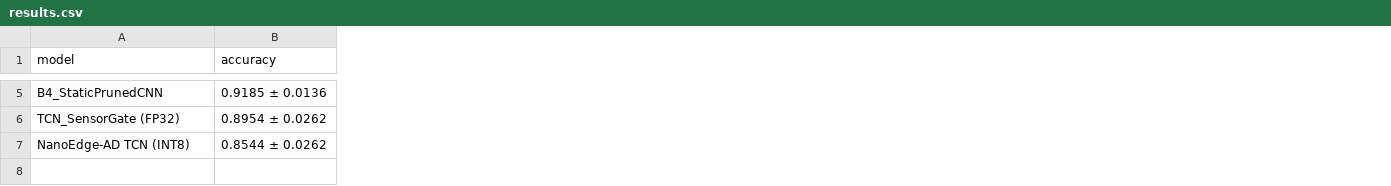
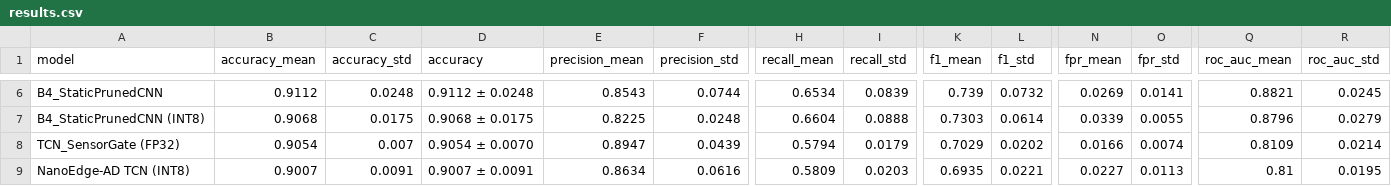
Before and after one commit to Tejesh119/nanoedge-ad, a CSV file: outputs/results.csv, drawn as a sheet; only a part is shown, gaps mark what is left out; addresses are those after the commit; rows hold the shown columns only; the diff covers the shown part only; the diff names each change by its address in the sheet, - before the commit and + after, or states it on an @@ line.

```diff
--- a/outputs/results.csv
+++ b/outputs/results.csv
+column B (accuracy_mean), row 6: 0.9112; rows 8-9: 0.9054 | 0.9007
+column C (accuracy_std), row 6: 0.0248; rows 8-9: 0.007 | 0.0091
+column E (precision_mean), row 6: 0.8543; rows 8-9: 0.8947 | 0.8634
+column F (precision_std), row 6: 0.0744; rows 8-9: 0.0439 | 0.0616
+column H (recall_mean), row 6: 0.6534; rows 8-9: 0.5794 | 0.5809
+column I (recall_std), row 6: 0.0839; rows 8-9: 0.0179 | 0.0203
+column K (f1_mean), row 6: 0.739; rows 8-9: 0.7029 | 0.6935
+column L (f1_std), row 6: 0.0732; rows 8-9: 0.0202 | 0.0221
+column N (fpr_mean), row 6: 0.0269; rows 8-9: 0.0166 | 0.0227
+column O (fpr_std), row 6: 0.0141; rows 8-9: 0.0074 | 0.0113
+column Q (roc_auc_mean), row 6: 0.8821; rows 8-9: 0.8109 | 0.81
+column R (roc_auc_std), row 6: 0.0245; rows 8-9: 0.0214 | 0.0195
-D6 (accuracy): 0.9185 ± 0.0136
+D6 (accuracy): 0.9112 ± 0.0248
+row 7: B4_StaticPrunedCNN (INT8) | 0.9068 | 0.0175 | 0.9068 ± 0.0175 | 0.8225 | 0.0248 | 0.6604 | 0.0888 | 0.7303 | 0.0614 | 0.0339 | 0.0055 | 0.8796 | 0.0279
-D8 (accuracy): 0.8954 ± 0.0262
+D8 (accuracy): 0.9054 ± 0.0070
-D9 (accuracy): 0.8544 ± 0.0262
+D9 (accuracy): 0.9007 ± 0.0091
```
Also changed, not shown: 1 added row and 33 edited cells elsewhere in this file, 39 other files.
